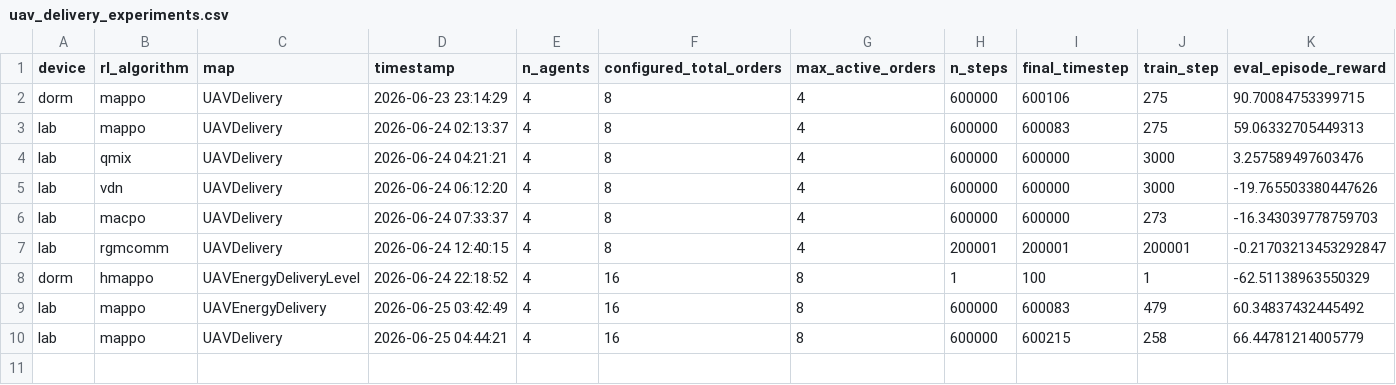
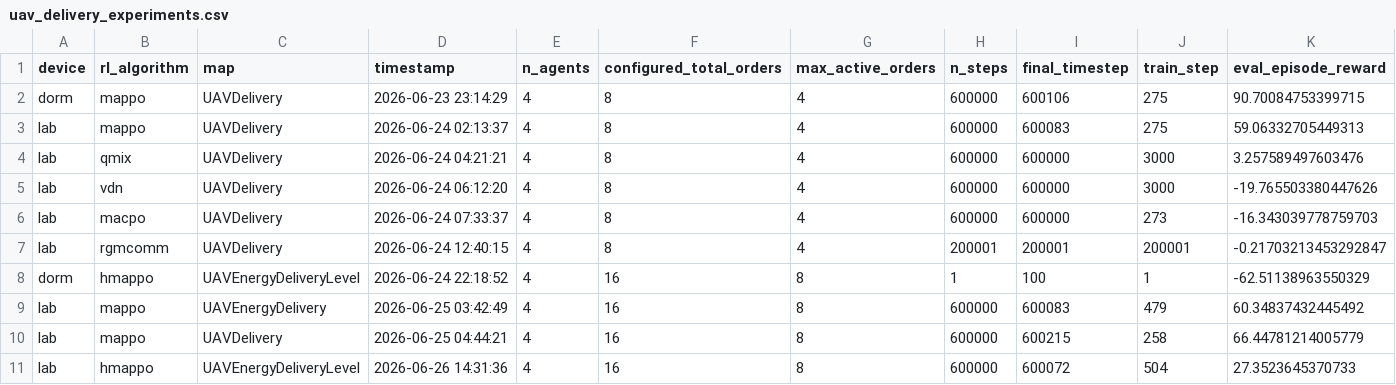
Before and after one commit to ZhangJL16/EA-MAPPO, a CSV file: train_logs/uav_delivery_experiments.csv, drawn as a sheet; only a part is shown; rows hold the shown columns only; the diff names each change by its address in the sheet, - before the commit and + after, or states it on an @@ line.

Commit message:
new_result

```diff
--- a/train_logs/uav_delivery_experiments.csv
+++ b/train_logs/uav_delivery_experiments.csv
+row 11: lab | hmappo | UAVEnergyDeliveryLevel | 2026-06-26 14:31:36 | 4 | 16 | 8 | 600000 | 600072 | 504 | 27.3523645370733
```
